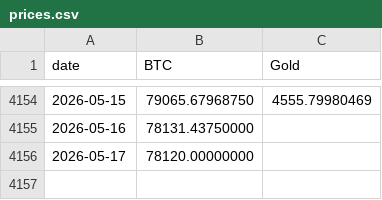
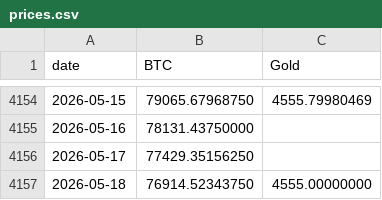
Before and after one commit to vcraignou/data, a CSV file: docs/prices.csv, drawn as a sheet; only a part is shown, gaps mark what is left out.

```diff
--- a/docs/prices.csv
+++ b/docs/prices.csv
@@ -4155,2 +4155,3 @@ date,BTC,Gold
 2026-05-16,78131.43750000,
-2026-05-17,78120.00000000,
+2026-05-17,77429.35156250,
+2026-05-18,76914.52343750,4555.00000000
```
Also changed, not shown: 1 other file.
